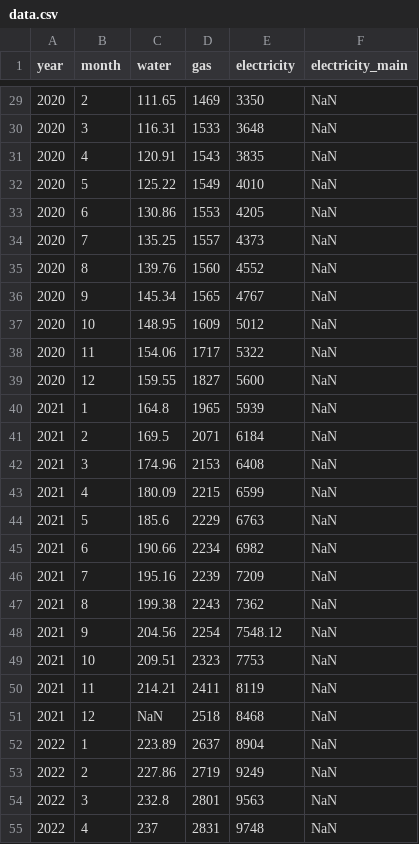
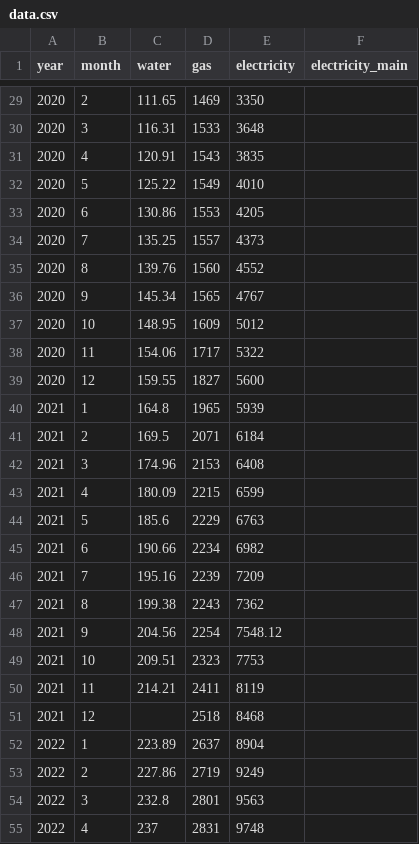
Before and after one commit to FaragoDavid/rezsi, a CSV file: public/data.csv, drawn as a sheet; only a part is shown, gaps mark what is left out; the diff covers the shown part only.

Commit message:
fix NaN for empty csv values, fetch live data from github api, add 2026 May data

```diff
--- a/public/data.csv
+++ b/public/data.csv
@@ -29,27 +29,27 @@ year,month,water,gas,electricity,electricity_main
-2020,2,111.65,1469,3350,NaN
-2020,3,116.31,1533,3648,NaN
-2020,4,120.91,1543,3835,NaN
-2020,5,125.22,1549,4010,NaN
-2020,6,130.86,1553,4205,NaN
-2020,7,135.25,1557,4373,NaN
-2020,8,139.76,1560,4552,NaN
-2020,9,145.34,1565,4767,NaN
-2020,10,148.95,1609,5012,NaN
-2020,11,154.06,1717,5322,NaN
-2020,12,159.55,1827,5600,NaN
-2021,1,164.8,1965,5939,NaN
-2021,2,169.5,2071,6184,NaN
-2021,3,174.96,2153,6408,NaN
-2021,4,180.09,2215,6599,NaN
-2021,5,185.6,2229,6763,NaN
-2021,6,190.66,2234,6982,NaN
-2021,7,195.16,2239,7209,NaN
-2021,8,199.38,2243,7362,NaN
-2021,9,204.56,2254,7548.12,NaN
-2021,10,209.51,2323,7753,NaN
-2021,11,214.21,2411,8119,NaN
-2021,12,NaN,2518,8468,NaN
-2022,1,223.89,2637,8904,NaN
-2022,2,227.86,2719,9249,NaN
-2022,3,232.8,2801,9563,NaN
-2022,4,237,2831,9748,NaN
+2020,2,111.65,1469,3350,
+2020,3,116.31,1533,3648,
+2020,4,120.91,1543,3835,
+2020,5,125.22,1549,4010,
+2020,6,130.86,1553,4205,
+2020,7,135.25,1557,4373,
+2020,8,139.76,1560,4552,
+2020,9,145.34,1565,4767,
+2020,10,148.95,1609,5012,
+2020,11,154.06,1717,5322,
+2020,12,159.55,1827,5600,
+2021,1,164.8,1965,5939,
+2021,2,169.5,2071,6184,
+2021,3,174.96,2153,6408,
+2021,4,180.09,2215,6599,
+2021,5,185.6,2229,6763,
+2021,6,190.66,2234,6982,
+2021,7,195.16,2239,7209,
+2021,8,199.38,2243,7362,
+2021,9,204.56,2254,7548.12,
+2021,10,209.51,2323,7753,
+2021,11,214.21,2411,8119,
+2021,12,,2518,8468,
+2022,1,223.89,2637,8904,
+2022,2,227.86,2719,9249,
+2022,3,232.8,2801,9563,
+2022,4,237,2831,9748,
```
Also changed, not shown: 47 edited cells elsewhere in this file, 2 other files.
